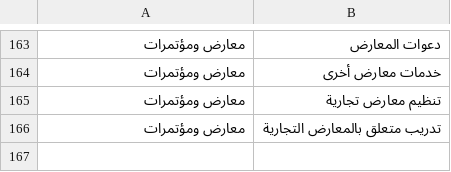
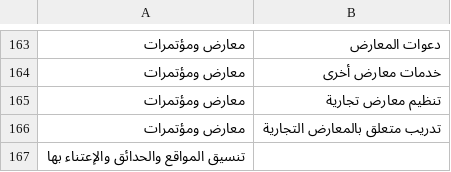
Before and after one commit to Searchinmena/searchinmena, a CSV file: db/seeds/service_categories.ar.csv, drawn as a sheet; only a part is shown, gaps mark what is left out.

Commit message:
Update service_categories.ar.csv

```diff
--- a/db/seeds/service_categories.ar.csv
+++ b/db/seeds/service_categories.ar.csv
@@ -166 +166,2 @@
 معارض ومؤتمرات,تدريب متعلق بالمعارض التجارية
+تنسيق المواقع والحدائق والإعتناء بها
```
